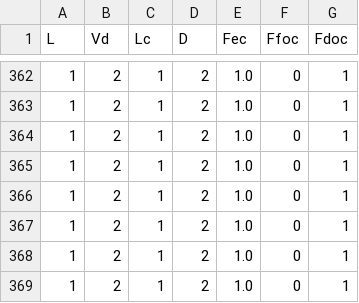
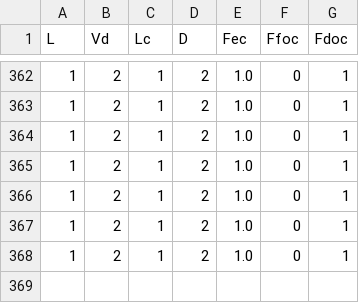
Before and after one commit to PapersAEGH/Cooperative-Driver-Assistance-System, a CSV file: Confusion_Matrix/Collision_situation2/NM-CS2_dense_T.csv, drawn as a sheet; only a part is shown, gaps mark what is left out.

Commit message:
Update NM-CS2
Ok

```diff
--- a/Confusion_Matrix/Collision_situation2/NM-CS2_dense_T.csv
+++ b/Confusion_Matrix/Collision_situation2/NM-CS2_dense_T.csv
@@ -368,2 +368 @@ L,Vd,Lc,D,Fec,Ffoc,Fdoc
 1,2,1,2,1.0,0,1
-1,2,1,2,1.0,0,1
```
